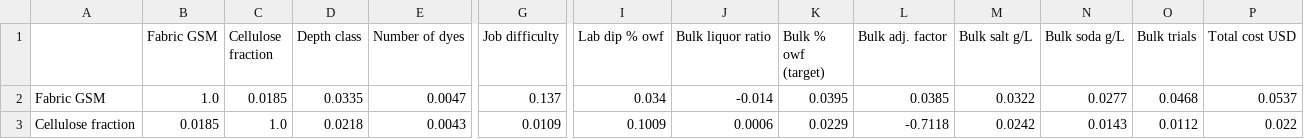
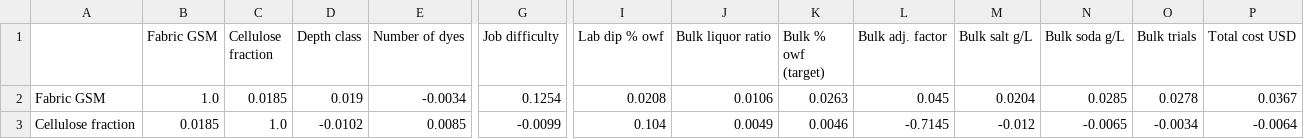
Before and after one commit to Bhawa1018/AI-Driven-dye-formulation-system, a CSV file: outputs/tables/eda_correlation_matrix_labelled.csv, drawn as a sheet; only a part is shown, gaps mark what is left out; the diff covers the shown part only; the diff names each change by its address in the sheet, - before the commit and + after, or states it on an @@ line.

```diff
--- a/outputs/tables/eda_correlation_matrix_labelled.csv
+++ b/outputs/tables/eda_correlation_matrix_labelled.csv
-D2 (Depth class): 0.0335
+D2 (Depth class): 0.019
-E2 (Number of dyes): 0.0047
+E2 (Number of dyes): -0.0034
-G2 (Job difficulty): 0.137
+G2 (Job difficulty): 0.1254
-I2 (Lab dip % owf): 0.034
+I2 (Lab dip % owf): 0.0208
-J2 (Bulk liquor ratio): -0.014
+J2 (Bulk liquor ratio): 0.0106
-K2 (Bulk % owf (target)): 0.0395
+K2 (Bulk % owf (target)): 0.0263
-L2 (Bulk adj. factor): 0.0385
+L2 (Bulk adj. factor): 0.045
-M2 (Bulk salt g/L): 0.0322
+M2 (Bulk salt g/L): 0.0204
-N2 (Bulk soda g/L): 0.0277
+N2 (Bulk soda g/L): 0.0285
-O2 (Bulk trials): 0.0468
+O2 (Bulk trials): 0.0278
-P2 (Total cost USD): 0.0537
+P2 (Total cost USD): 0.0367
-D3 (Depth class): 0.0218
+D3 (Depth class): -0.0102
-E3 (Number of dyes): 0.0043
+E3 (Number of dyes): 0.0085
-G3 (Job difficulty): 0.0109
+G3 (Job difficulty): -0.0099
-I3 (Lab dip % owf): 0.1009
+I3 (Lab dip % owf): 0.104
-J3 (Bulk liquor ratio): 0.0006
+J3 (Bulk liquor ratio): 0.0049
-K3 (Bulk % owf (target)): 0.0229
+K3 (Bulk % owf (target)): 0.0046
-L3 (Bulk adj. factor): -0.7118
+L3 (Bulk adj. factor): -0.7145
-M3 (Bulk salt g/L): 0.0242
+M3 (Bulk salt g/L): -0.012
-N3 (Bulk soda g/L): 0.0143
+N3 (Bulk soda g/L): -0.0065
-O3 (Bulk trials): 0.0112
+O3 (Bulk trials): -0.0034
-P3 (Total cost USD): 0.022
+P3 (Total cost USD): -0.0064
```
Also changed, not shown: 176 edited cells elsewhere in this file, outputs/tables/champion_test_predictions.csv, outputs/tables/dataset_correlation_matrix.csv, 22 other files.
